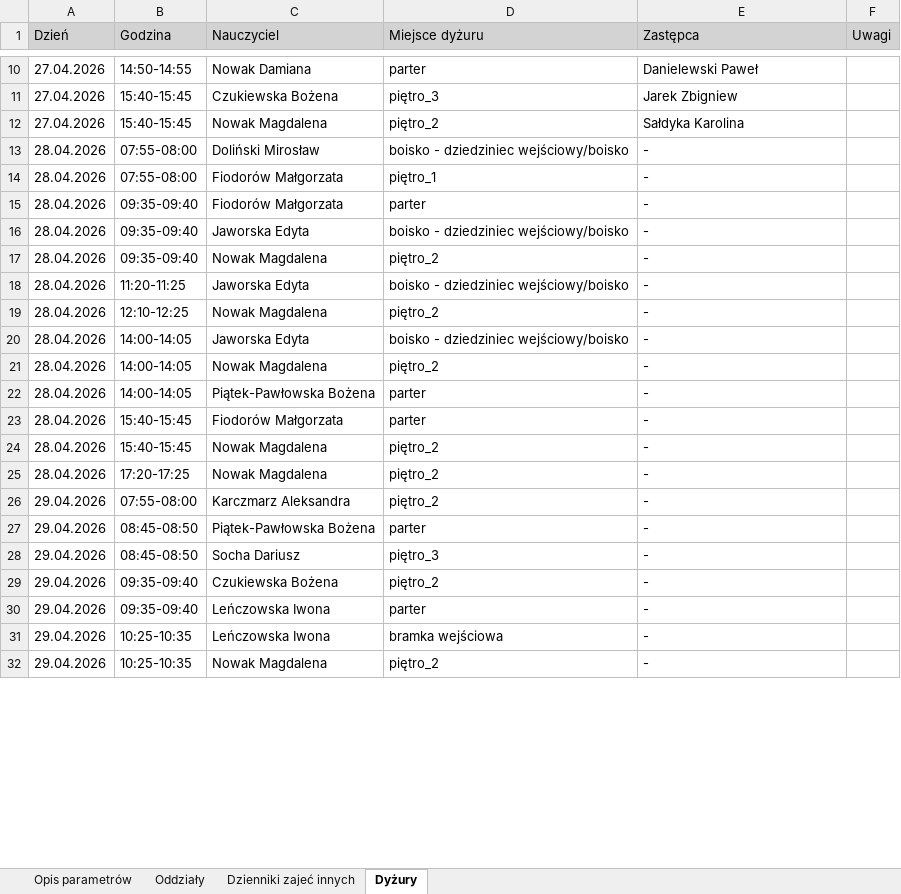
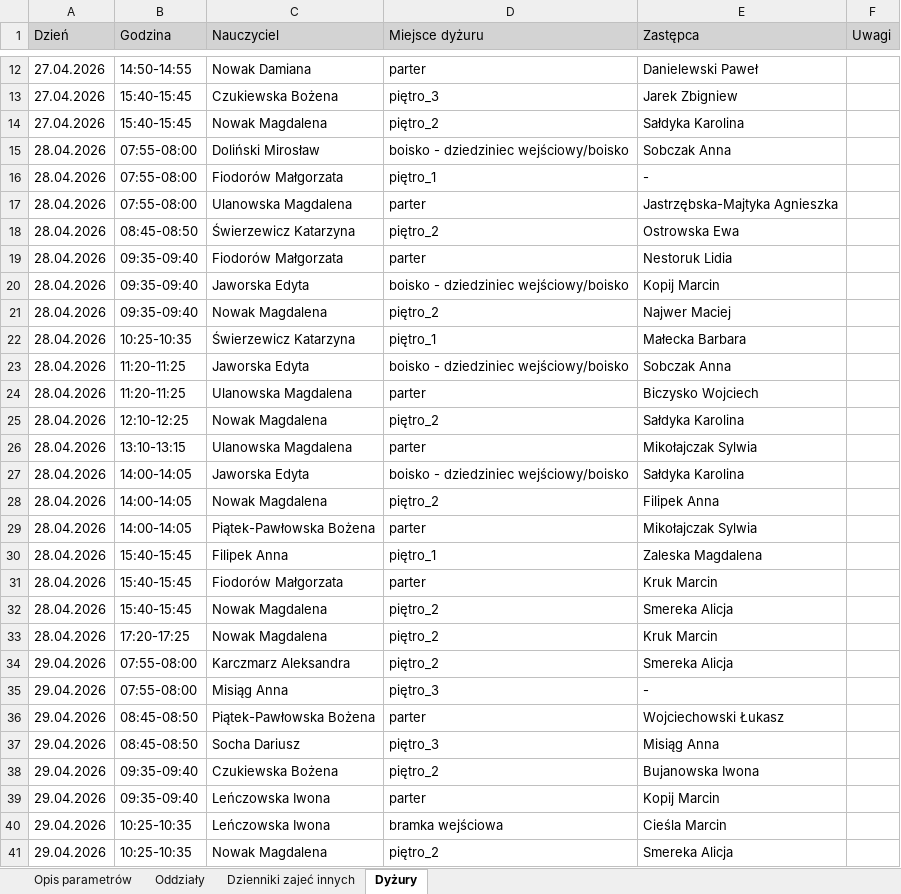
Before and after one commit to adeodatus11/zastepstwa, an Excel workbook: zastepstwa.xlsx, sheet Dyżury, drawn as a sheet; only a part is shown, gaps mark what is left out; values as stored, in another font and other column widths than the file's, no borders; addresses are those after the commit; the diff covers the shown part only; the diff names each change by its address in the sheet, - before the commit and + after, or states it on an @@ line.

```diff
--- a/zastepstwa.xlsx (sheet Dyżury)
+++ b/zastepstwa.xlsx (sheet Dyżury)
-E15 (Zastępca): -
+E15 (Zastępca): Sobczak Anna
+row 17: 28.04.2026 | 07:55-08:00 | Ulanowska Magdalena | parter | Jastrzębska-Majtyka Agnieszka
+row 18: 28.04.2026 | 08:45-08:50 | Świerzewicz Katarzyna | piętro_2 | Ostrowska Ewa
-E19 (Zastępca): -
+E19 (Zastępca): Nestoruk Lidia
-E20 (Zastępca): -
+E20 (Zastępca): Kopij Marcin
-E21 (Zastępca): -
+E21 (Zastępca): Najwer Maciej
+row 22: 28.04.2026 | 10:25-10:35 | Świerzewicz Katarzyna | piętro_1 | Małecka Barbara
-E23 (Zastępca): -
+E23 (Zastępca): Sobczak Anna
+row 24: 28.04.2026 | 11:20-11:25 | Ulanowska Magdalena | parter | Biczysko Wojciech
-E25 (Zastępca): -
+E25 (Zastępca): Sałdyka Karolina
+row 26: 28.04.2026 | 13:10-13:15 | Ulanowska Magdalena | parter | Mikołajczak Sylwia
-E27 (Zastępca): -
+E27 (Zastępca): Sałdyka Karolina
-E28 (Zastępca): -
+E28 (Zastępca): Filipek Anna
-E29 (Zastępca): -
+E29 (Zastępca): Mikołajczak Sylwia
+row 30: 28.04.2026 | 15:40-15:45 | Filipek Anna | piętro_1 | Zaleska Magdalena
-E31 (Zastępca): -
+E31 (Zastępca): Kruk Marcin
-E32 (Zastępca): -
+E32 (Zastępca): Smereka Alicja
-E33 (Zastępca): -
+E33 (Zastępca): Kruk Marcin
-E34 (Zastępca): -
+E34 (Zastępca): Smereka Alicja
+row 35: 29.04.2026 | 07:55-08:00 | Misiąg Anna | piętro_3 | -
-E36 (Zastępca): -
+E36 (Zastępca): Wojciechowski Łukasz
-E37 (Zastępca): -
+E37 (Zastępca): Misiąg Anna
-E38 (Zastępca): -
+E38 (Zastępca): Bujanowska Iwona
-E39 (Zastępca): -
+E39 (Zastępca): Kopij Marcin
-E40 (Zastępca): -
+E40 (Zastępca): Cieśla Marcin
-E41 (Zastępca): -
+E41 (Zastępca): Smereka Alicja
```
Also changed, not shown: 4 added rows and 16 edited cells elsewhere in this sheet, sheet Oddziały, sheet Dzienniki zajeć innych, sheet Opis parametrów, InformacjeOPrzeniesieniach.xlsx.
